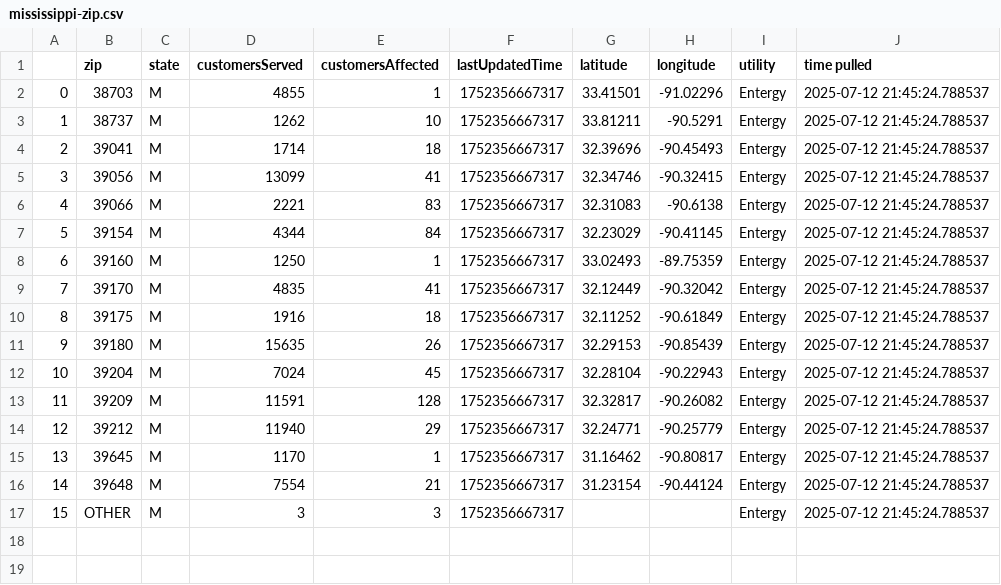
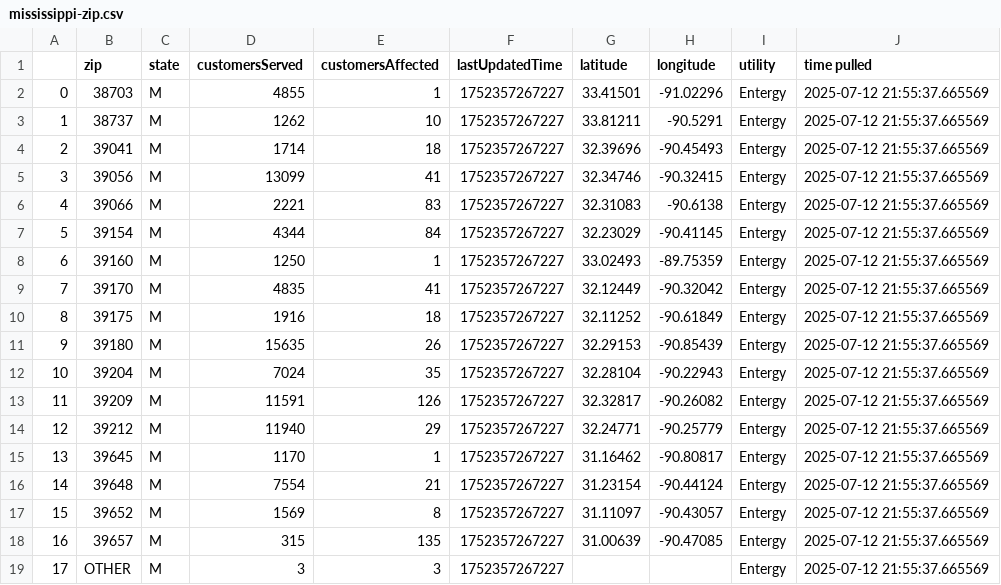
Before and after one commit to sophiaanderson14/entergy-github, a CSV file: mississippi-zip.csv, drawn as a sheet; addresses are those after the commit; the diff names each change by its address in the sheet, - before the commit and + after, or states it on an @@ line.

```diff
--- a/mississippi-zip.csv
+++ b/mississippi-zip.csv
-F2:F16 (lastUpdatedTime): 1752356667317
+F2:F16 (lastUpdatedTime): 1752357267227
-J2:J16 (time pulled): 2025-07-12 21:45:24.788537
+J2:J16 (time pulled): 2025-07-12 21:55:37.665569
-E12 (customersAffected): 45
+E12 (customersAffected): 35
-E13 (customersAffected): 128
+E13 (customersAffected): 126
+row 17: 15 | 39652 | M | 1569 | 8 | 1752357267227 | 31.11097 | -90.43057 | Entergy | 2025-07-12 21:55:37.665569
+row 18: 16 | 39657 | M | 315 | 135 | 1752357267227 | 31.00639 | -90.47085 | Entergy | 2025-07-12 21:55:37.665569
@@ column A renumbered from row 19 down @@
-F19 (lastUpdatedTime): 1752356667317
+F19 (lastUpdatedTime): 1752357267227
-J19 (time pulled): 2025-07-12 21:45:24.788537
+J19 (time pulled): 2025-07-12 21:55:37.665569
```
Also changed, not shown: louisiana-county.csv, louisiana-zip.csv, 1 other file.
